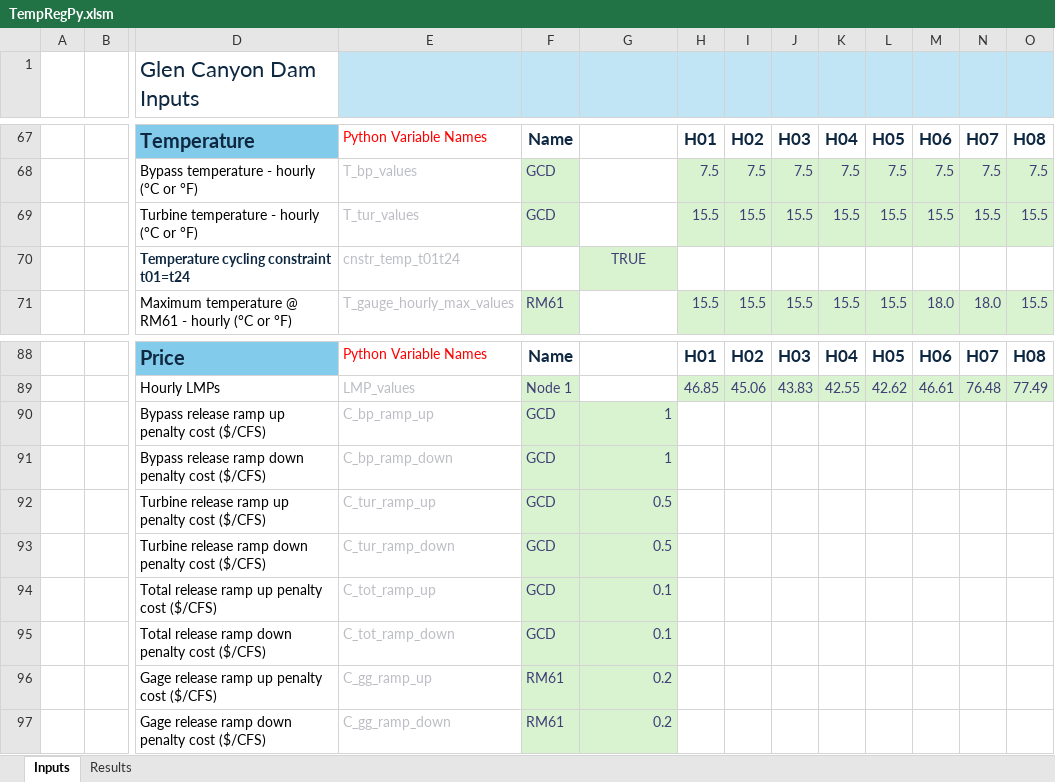
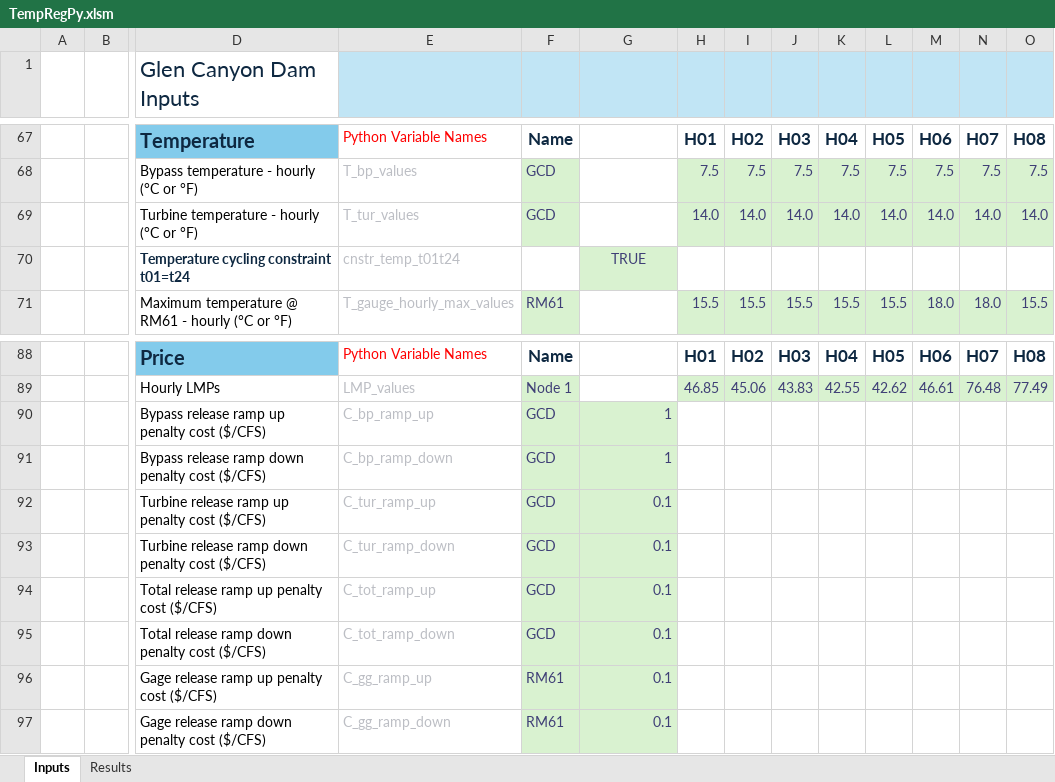
Before and after one commit to energy-modelling-hub/TempRegPy, an Excel workbook: TempRegPy.xlsm, sheet Inputs, drawn as a sheet; only a part is shown, gaps mark what is left out; values as stored, in another font and other column widths than the file's, no borders; charts and pictures and conditional formats not drawn; removed rows and columns are numbered as before the commit, all else as after; rows hold the shown columns only; the diff names each change by its address in the sheet, - before the commit and + after, or states it on an @@ line.

```diff
--- a/TempRegPy.xlsm (sheet Inputs)
+++ b/TempRegPy.xlsm (sheet Inputs)
-row 69:  |  | Turbine temperature - hourly (°C or °F) | T_tur_values | GCD |  | 15.5 | 15.5 | 15.5 | 15.5 | 15.5 | 15.5 | 15.5 | 15.5
+row 69:  |  | Turbine temperature - hourly (°C or °F) | T_tur_values | GCD |  | 14.0 | 14.0 | 14.0 | 14.0 | 14.0 | 14.0 | 14.0 | 14.0
-G92:G93 (Single input): 0.5
+G92:G93 (Single input): 0.1
-G96:G97 (Single input): 0.2
+G96:G97 (Single input): 0.1
```
Also changed, not shown: sheet Results, hidden cells, charts or pictures, 1 other file.
